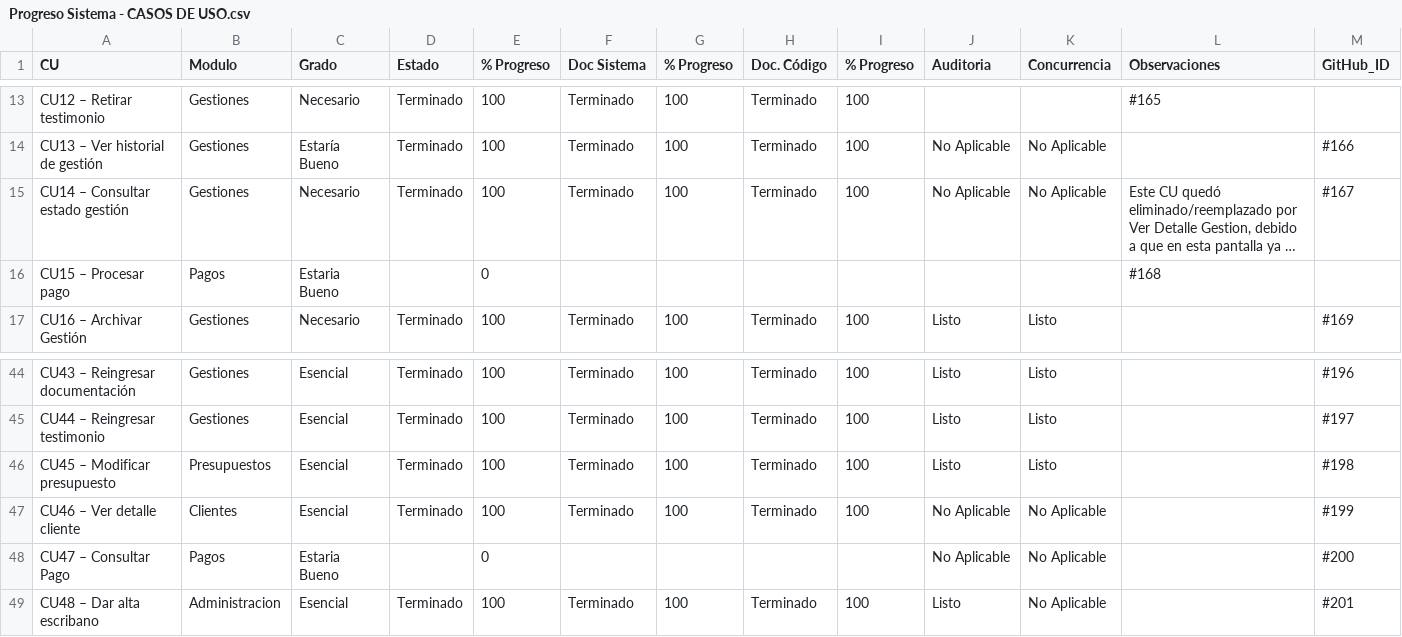
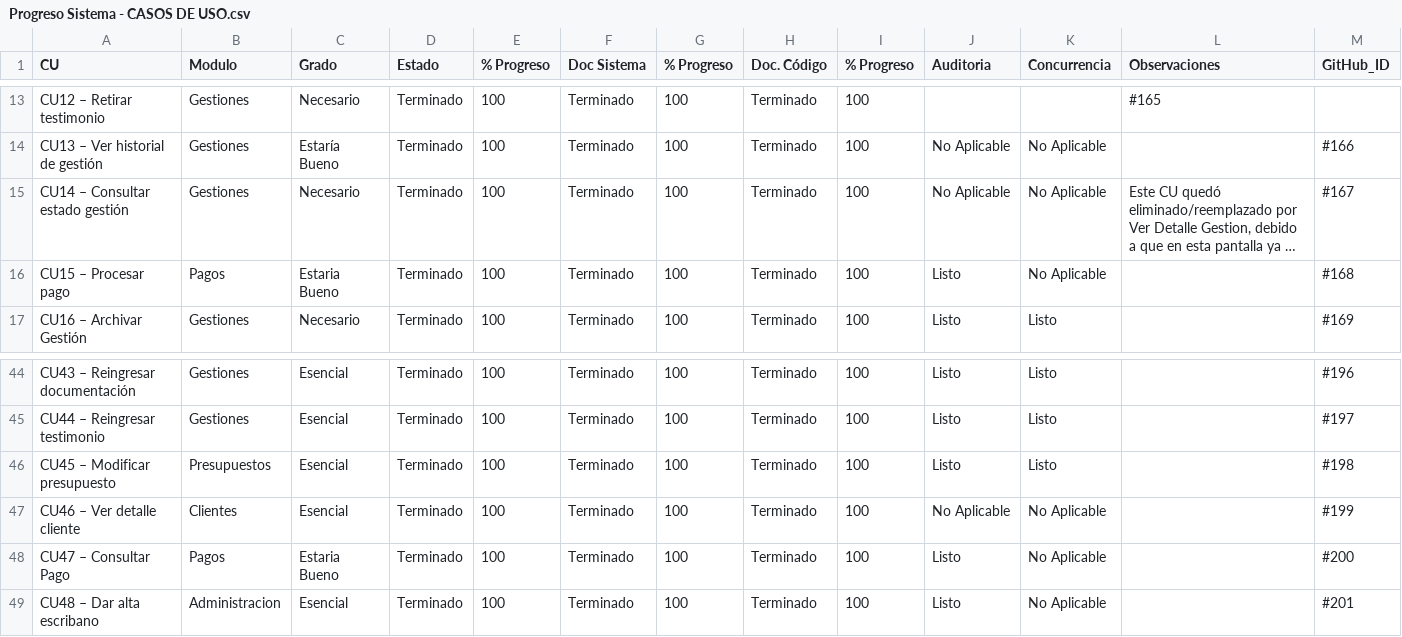
Before and after one commit to matiaspakua/notaire, a CSV file: docs/business/03_CU - Casos de Uso/Progreso Sistema - CASOS DE USO.csv, drawn as a sheet; only a part is shown, gaps mark what is left out; long unchanged cells end in …; the diff names each change by its address in the sheet, - before the commit and + after, or states it on an @@ line.

Commit message:
docs: mark CU15 and CU47 as completed in progress tracker
Closes #362

```diff
--- a/docs/business/03_CU - Casos de Uso/Progreso Sistema - CASOS DE USO.csv
+++ b/docs/business/03_CU - Casos de Uso/Progreso Sistema - CASOS DE USO.csv
-D16 (Estado): (empty)
+D16 (Estado): Terminado
-E16 (% Progreso): 0
+E16 (% Progreso): 100
-F16 (Doc Sistema): (empty)
+F16 (Doc Sistema): Terminado
-G16 (% Progreso): (empty)
+G16 (% Progreso): 100
-H16 (Doc. Código): (empty)
+H16 (Doc. Código): Terminado
-I16 (% Progreso): (empty)
+I16 (% Progreso): 100
-J16 (Auditoria): (empty)
+J16 (Auditoria): Listo
-K16 (Concurrencia): (empty)
+K16 (Concurrencia): No Aplicable
-L16 (Observaciones): #168
+L16 (Observaciones): (empty)
-M16 (GitHub_ID): (empty)
+M16 (GitHub_ID): #168
-D48 (Estado): (empty)
+D48 (Estado): Terminado
-E48 (% Progreso): 0
+E48 (% Progreso): 100
-F48 (Doc Sistema): (empty)
+F48 (Doc Sistema): Terminado
-G48 (% Progreso): (empty)
+G48 (% Progreso): 100
-H48 (Doc. Código): (empty)
+H48 (Doc. Código): Terminado
-I48 (% Progreso): (empty)
+I48 (% Progreso): 100
-J48 (Auditoria): No Aplicable
+J48 (Auditoria): Listo
```
